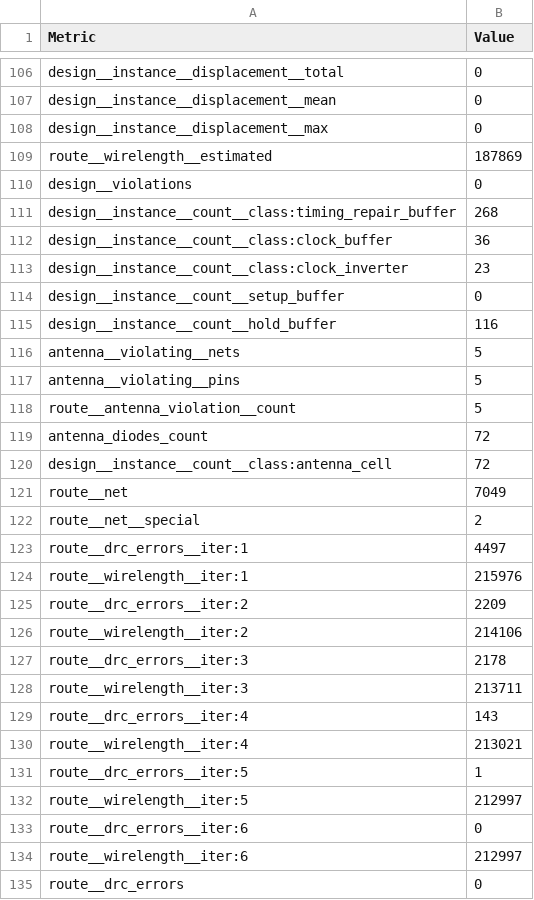
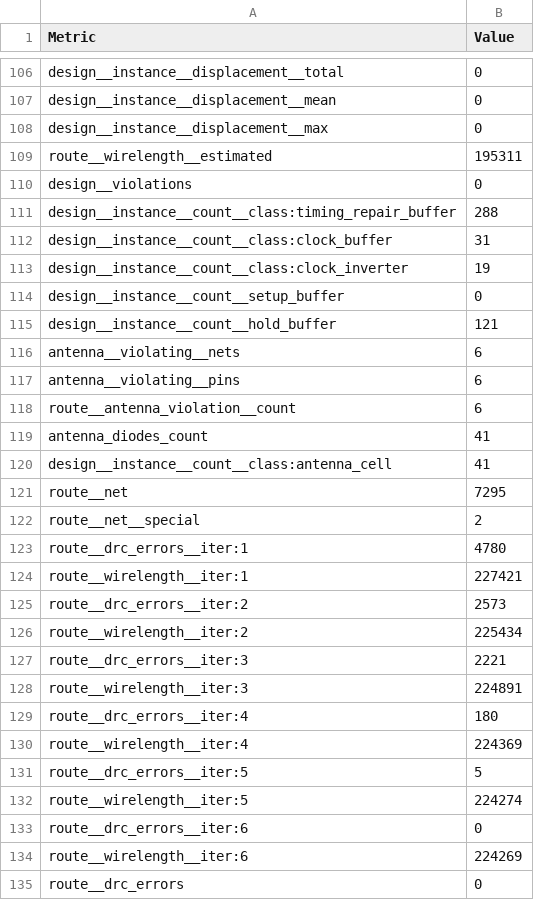
Before and after one commit to htfab/tinytapeout-cad-25a, a CSV file: projects/tt_um_gregac_tiny_nn/stats/metrics.csv, drawn as a sheet; only a part is shown, gaps mark what is left out; the diff covers the shown part only.

Commit message:
feat: update project tt_um_gregac_tiny_nn from GregAC/tt10-tiny-nn
Commit: 5ec195e1080b4c96934e72df7cc14e163a9dc18c
Workflow: https://github.com/GregAC/tt10-tiny-nn/actions/runs/13741933836

```diff
--- a/projects/tt_um_gregac_tiny_nn/stats/metrics.csv
+++ b/projects/tt_um_gregac_tiny_nn/stats/metrics.csv
@@ -108,28 +108,28 @@ design__instance__displacement__mean,0
 design__instance__displacement__max,0
-route__wirelength__estimated,187869
+route__wirelength__estimated,195311
 design__violations,0
-design__instance__count__class:timing_repair_buffer,268
-design__instance__count__class:clock_buffer,36
-design__instance__count__class:clock_inverter,23
+design__instance__count__class:timing_repair_buffer,288
+design__instance__count__class:clock_buffer,31
+design__instance__count__class:clock_inverter,19
 design__instance__count__setup_buffer,0
-design__instance__count__hold_buffer,116
-antenna__violating__nets,5
-antenna__violating__pins,5
-route__antenna_violation__count,5
-antenna_diodes_count,72
-design__instance__count__class:antenna_cell,72
-route__net,7049
+design__instance__count__hold_buffer,121
+antenna__violating__nets,6
+antenna__violating__pins,6
+route__antenna_violation__count,6
+antenna_diodes_count,41
+design__instance__count__class:antenna_cell,41
+route__net,7295
 route__net__special,2
-route__drc_errors__iter:1,4497
-route__wirelength__iter:1,215976
-route__drc_errors__iter:2,2209
-route__wirelength__iter:2,214106
-route__drc_errors__iter:3,2178
-route__wirelength__iter:3,213711
-route__drc_errors__iter:4,143
-route__wirelength__iter:4,213021
-route__drc_errors__iter:5,1
-route__wirelength__iter:5,212997
+route__drc_errors__iter:1,4780
+route__wirelength__iter:1,227421
+route__drc_errors__iter:2,2573
+route__wirelength__iter:2,225434
+route__drc_errors__iter:3,2221
+route__wirelength__iter:3,224891
+route__drc_errors__iter:4,180
+route__wirelength__iter:4,224369
+route__drc_errors__iter:5,5
+route__wirelength__iter:5,224274
 route__drc_errors__iter:6,0
-route__wirelength__iter:6,212997
+route__wirelength__iter:6,224269
 route__drc_errors,0
```
Also changed, not shown: 135 edited cells elsewhere in this file, 7 other files.
